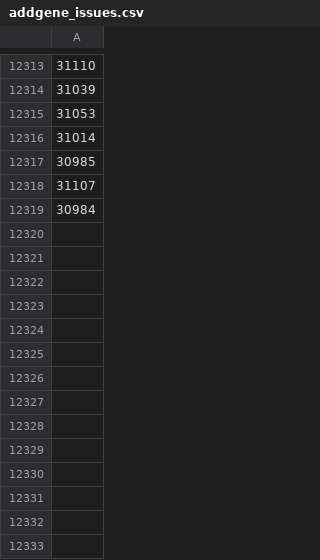
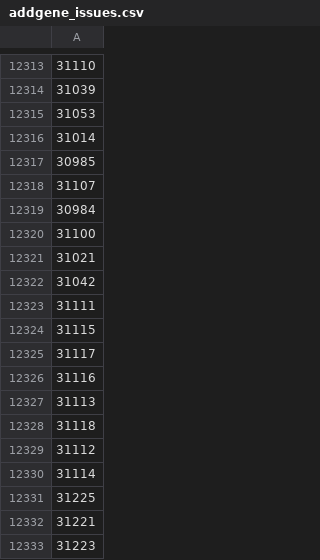
Before and after one commit to JMante1/Addgene-Annotation, a CSV file: addgene_issues.csv, drawn as a sheet; only a part is shown, gaps mark what is left out; the diff names each change by its address in the sheet, - before the commit and + after, or states it on an @@ line.

```diff
--- a/addgene_issues.csv
+++ b/addgene_issues.csv
+row 12320: 31100
+row 12321: 31021
+row 12322: 31042
+row 12323: 31111
+row 12324: 31115
+row 12325: 31117
+row 12326: 31116
+row 12327: 31113
+row 12328: 31118
+row 12329: 31112
+row 12330: 31114
+row 12331: 31225
+row 12332: 31221
+row 12333: 31223
```
Also changed, not shown: 2 other files.
